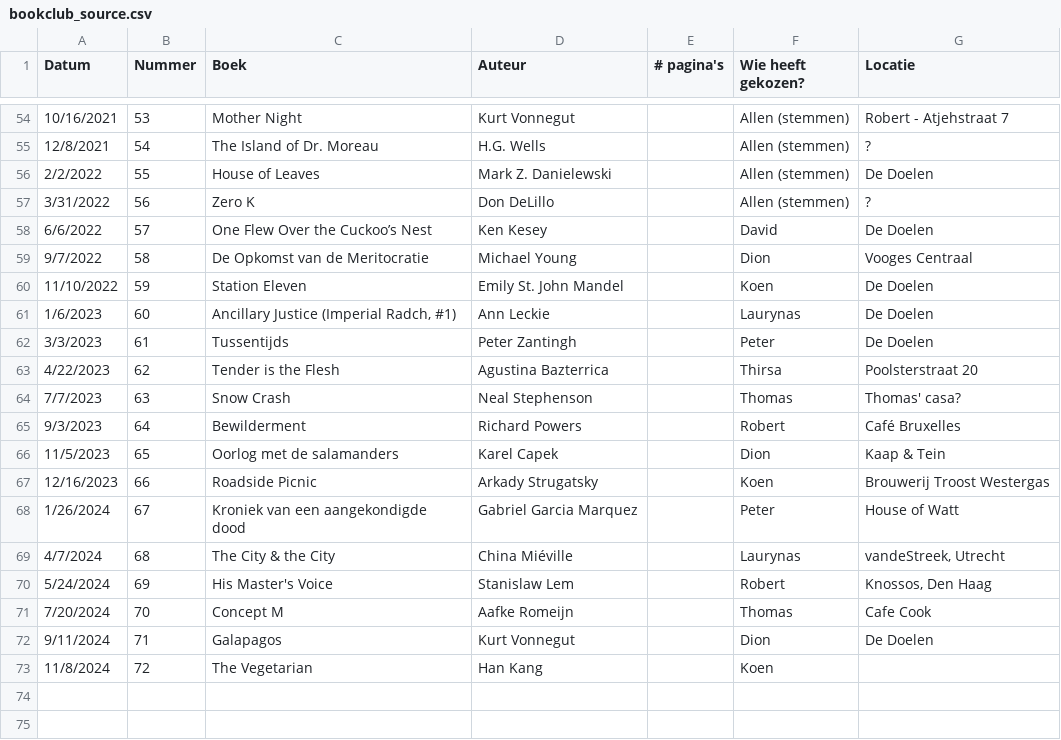
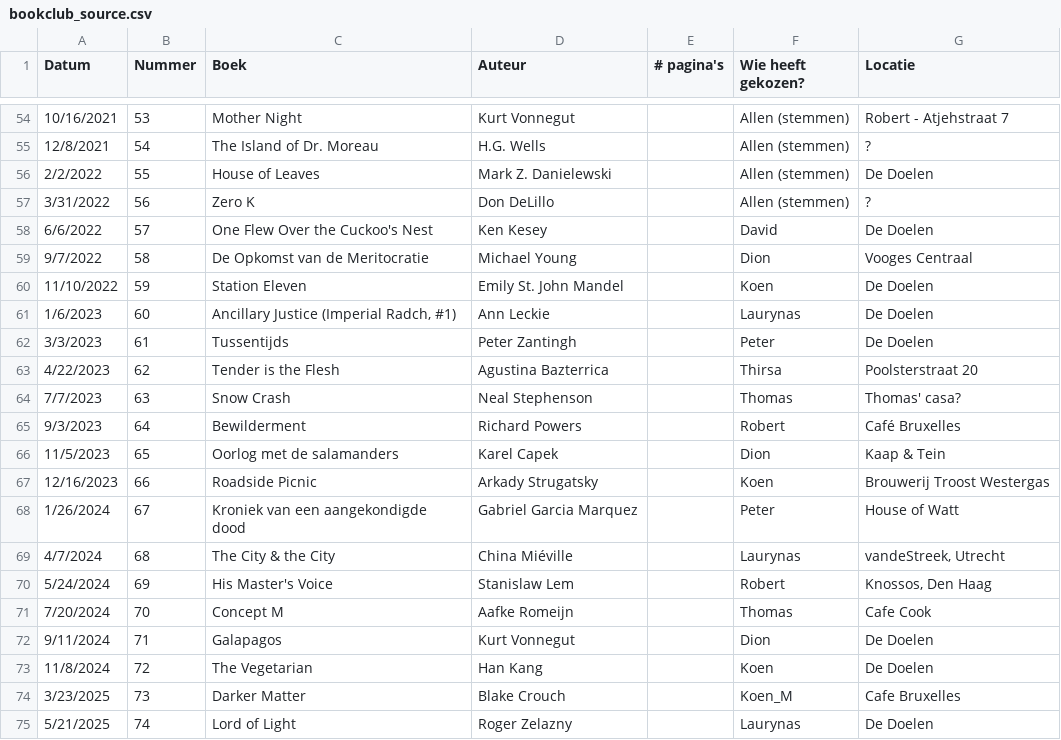
Before and after one commit to thms317/scifi-boekenclub, a CSV file: data/bookclub_source.csv, drawn as a sheet; only a part is shown, gaps mark what is left out.

```diff
--- a/data/bookclub_source.csv
+++ b/data/bookclub_source.csv
@@ -57,3 +57,3 @@ Datum,Nummer,Boek,Auteur,# pagina's,Wie heeft gekozen?,Locatie
 3/31/2022,56,Zero K,Don DeLillo,,Allen (stemmen),?
-6/6/2022,57,One Flew Over the Cuckoo’s Nest,Ken Kesey,,David,De Doelen
+6/6/2022,57,One Flew Over the Cuckoo's Nest,Ken Kesey,,David,De Doelen
 9/7/2022,58,De Opkomst van de Meritocratie,Michael Young,,Dion,Vooges Centraal
@@ -72,2 +72,4 @@ Datum,Nummer,Boek,Auteur,# pagina's,Wie heeft gekozen?,Locatie
 9/11/2024,71,Galapagos,Kurt Vonnegut,,Dion,De Doelen
-11/8/2024,72,The Vegetarian,Han Kang,,Koen,
+11/8/2024,72,The Vegetarian,Han Kang,,Koen,De Doelen
+3/23/2025,73,Darker Matter,Blake Crouch,,Koen_M,Cafe Bruxelles
+5/21/2025,74,Lord of Light,Roger Zelazny,,Laurynas,De Doelen
```
Also changed, not shown: data/bookclub_processed.csv, data/goodreads/clean/thomas_goodreads_library_export.csv, 14 other files.
